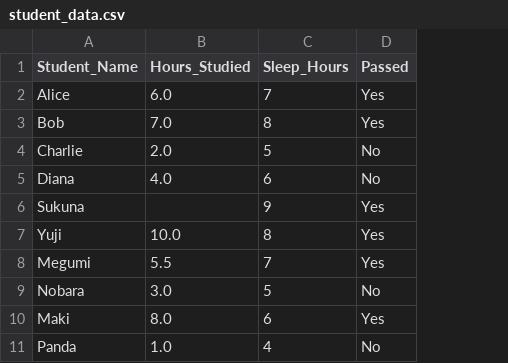
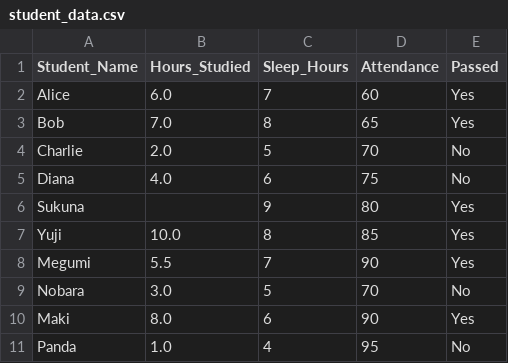
Before and after one commit to SadaSantosh/Python_Prep, a CSV file: student_data.csv, drawn as a sheet; the diff names each change by its address in the sheet, - before the commit and + after, or states it on an @@ line.

Commit message:
Add attendance feature and complete custom prediction script

```diff
--- a/student_data.csv
+++ b/student_data.csv
+column D (Attendance), rows 2-11: 60 | 65 | 70 | 75 | 80 | 85 | 90 | 70 | 90 | 95
```
Also changed, not shown: 1 other file.
